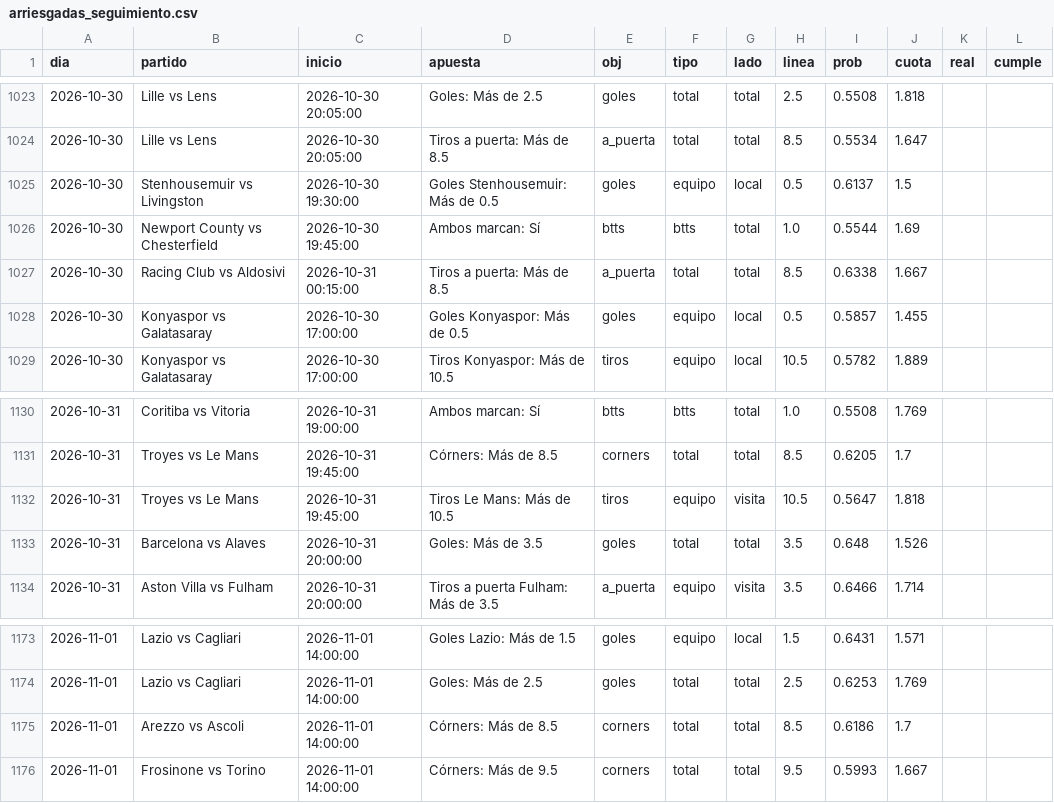
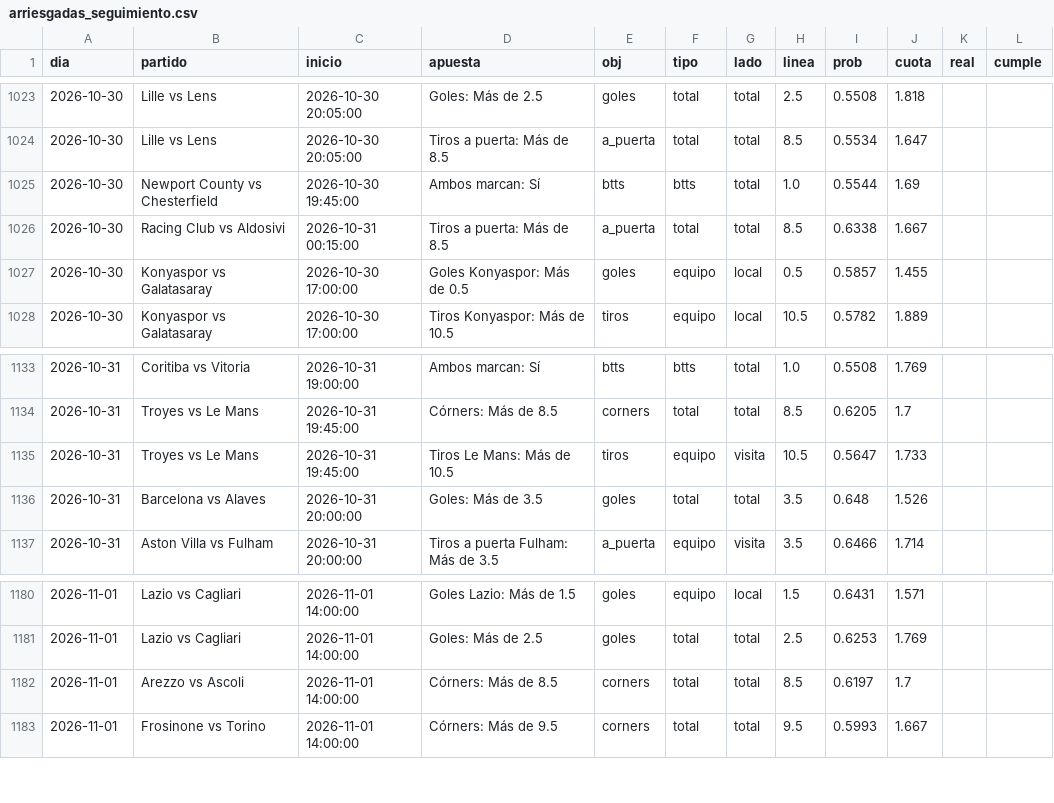
Before and after one commit to HectorMontiel/sharpicks, a CSV file: arriesgadas_seguimiento.csv, drawn as a sheet; only a part is shown, gaps mark what is left out; the diff covers the shown part only.

```diff
--- a/arriesgadas_seguimiento.csv
+++ b/arriesgadas_seguimiento.csv
@@ -1024,3 +1024,2 @@ dia,partido,inicio,apuesta,obj,tipo,lado,linea,prob,cuota,real,cumple
 2026-10-30,Lille vs Lens,2026-10-30 20:05:00,Tiros a puerta: Más de 8.5,a_puerta,total,total,8.5,0.5534,1.647,,
-2026-10-30,Stenhousemuir vs Livingston,2026-10-30 19:30:00,Goles Stenhousemuir: Más de 0.5,goles,equipo,local,0.5,0.6137,1.5,,
 2026-10-30,Newport County vs Chesterfield,2026-10-30 19:45:00,Ambos marcan: Sí,btts,btts,total,1.0,0.5544,1.69,,
@@ -1131,3 +1134,3 @@ dia,partido,inicio,apuesta,obj,tipo,lado,linea,prob,cuota,real,cumple
 2026-10-31,Troyes vs Le Mans,2026-10-31 19:45:00,Córners: Más de 8.5,corners,total,total,8.5,0.6205,1.7,,
-2026-10-31,Troyes vs Le Mans,2026-10-31 19:45:00,Tiros Le Mans: Más de 10.5,tiros,equipo,visita,10.5,0.5647,1.818,,
+2026-10-31,Troyes vs Le Mans,2026-10-31 19:45:00,Tiros Le Mans: Más de 10.5,tiros,equipo,visita,10.5,0.5647,1.733,,
 2026-10-31,Barcelona vs Alaves,2026-10-31 20:00:00,Goles: Más de 3.5,goles,total,total,3.5,0.648,1.526,,
@@ -1174,3 +1181,3 @@ dia,partido,inicio,apuesta,obj,tipo,lado,linea,prob,cuota,real,cumple
 2026-11-01,Lazio vs Cagliari,2026-11-01 14:00:00,Goles: Más de 2.5,goles,total,total,2.5,0.6253,1.769,,
-2026-11-01,Arezzo vs Ascoli,2026-11-01 14:00:00,Córners: Más de 8.5,corners,total,total,8.5,0.6186,1.7,,
+2026-11-01,Arezzo vs Ascoli,2026-11-01 14:00:00,Córners: Más de 8.5,corners,total,total,8.5,0.6197,1.7,,
 2026-11-01,Frosinone vs Torino,2026-11-01 14:00:00,Córners: Más de 9.5,corners,total,total,9.5,0.5993,1.667,,
```
Also changed, not shown: 9 added rows, 2 removed rows, 1 moved row and 28 edited cells elsewhere in this file, analisis_seguimiento.csv, historico_itf_vivo.csv, 26 other files.
